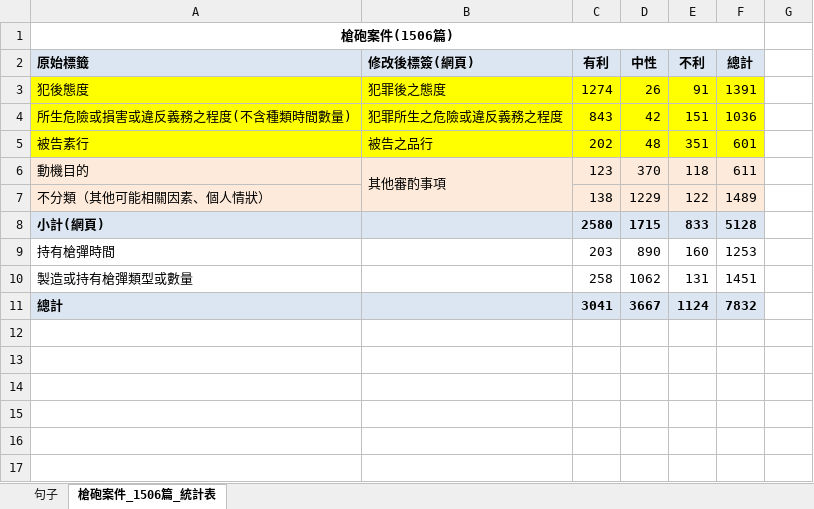
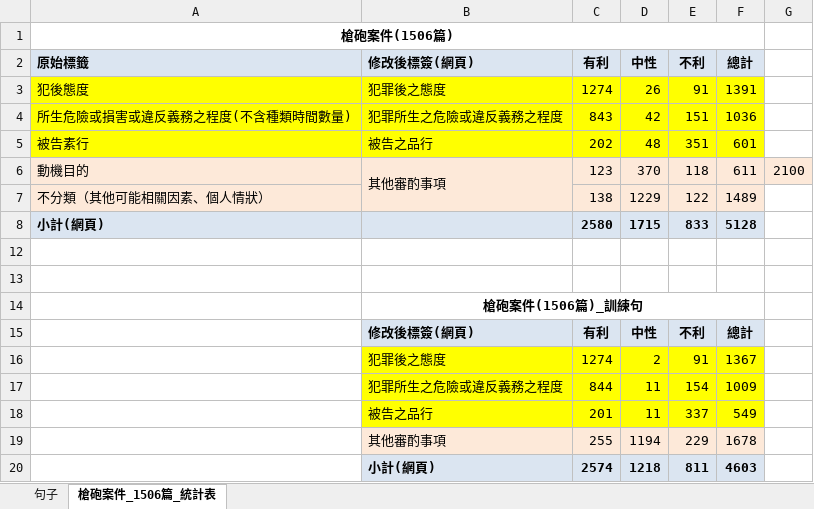
Before and after one commit to nthuandrew/CADS, an Excel workbook: data/raw/data_criminal_gun.xlsx, sheet 槍砲案件_1506篇_統計表, drawn as a sheet; values as stored, in another font and other column widths than the file's, no borders; removed rows and columns are numbered as before the commit, all else as after; the diff names each change by its address in the sheet, - before the commit and + after, or states it on an @@ line.

```diff
--- a/data/raw/data_criminal_gun.xlsx (sheet 槍砲案件_1506篇_統計表)
+++ b/data/raw/data_criminal_gun.xlsx (sheet 槍砲案件_1506篇_統計表)
-G6: (empty)
+G6: 2100
-G6 fill: none
+G6 fill: #FDE9D9
-B7 fill: #FDEADA
+B7 fill: none
-row 12: 持有槍彈時間 |  | 203 | 890 | 160 | 1253
+row 12: (empty)
-row 13: 製造或持有槍彈類型或數量 |  | 258 | 1062 | 131 | 1451
+row 13: (empty)
@@ row 11 hidden: 總計 |  | 3041 | 3667 | 1124 | 7832 @@
+row 14:  | 槍砲案件(1506篇)_訓練句
+row 15:  | 修改後標簽(網頁) | 有利 | 中性 | 不利 | 總計
+row 16:  | 犯罪後之態度 | 1274 | 2 | 91 | 1367
+row 17:  | 犯罪所生之危險或違反義務之程度 | 844 | 11 | 154 | 1009
+row 18:  | 被告之品行 | 201 | 11 | 337 | 549
+row 19:  | 其他審酌事項 | 255 | 1194 | 229 | 1678
+row 20:  | 小計(網頁) | 2574 | 1218 | 811 | 4603
```
Also changed, not shown: sheet 句子, data/raw/data_criminal_drug.xlsx, data/raw/data_criminal_sex.xlsx, 10 other files.
